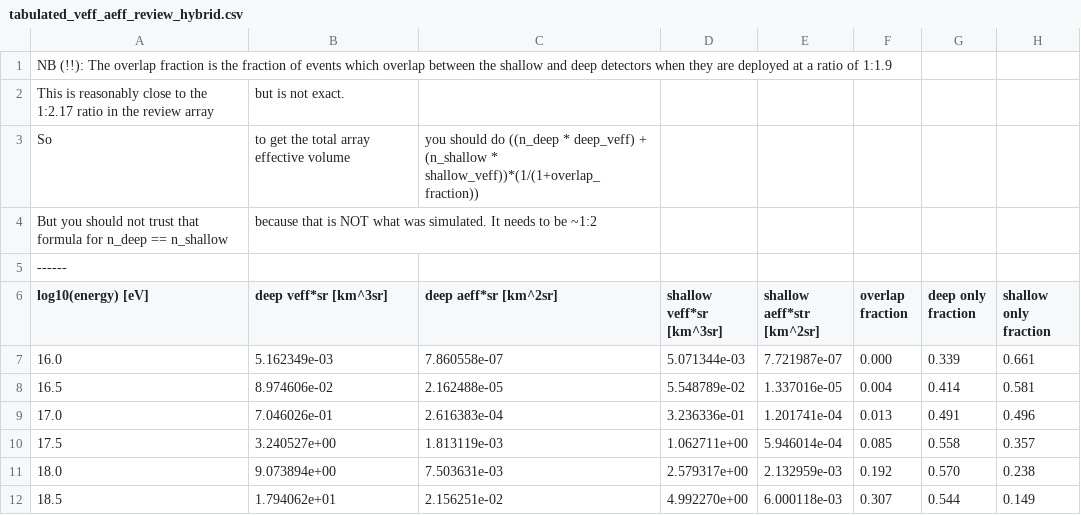
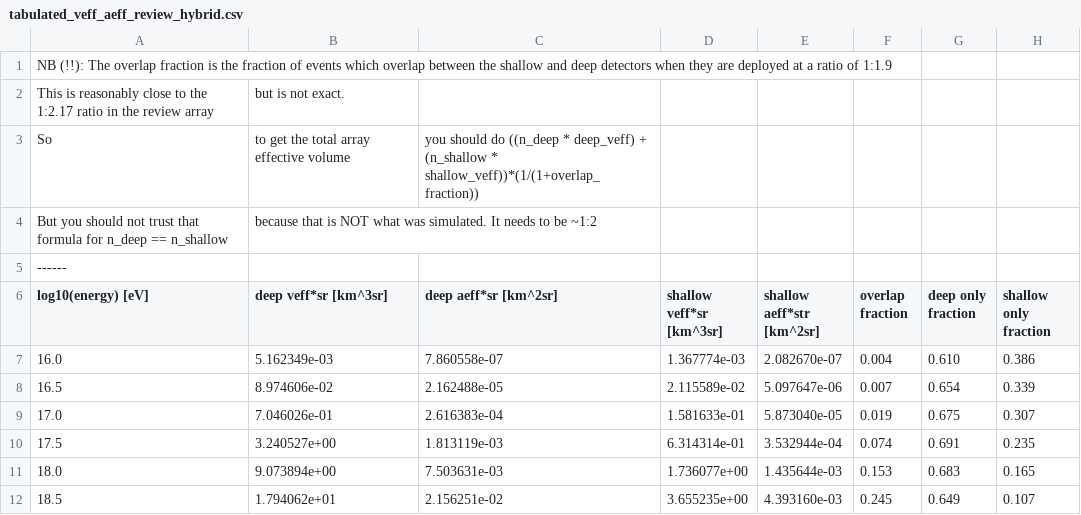
Before and after one commit to clark2668/gen2_radio_sims, a CSV file: analysis/2021.02_review/coincidences/results/tabulated_veff_aeff_review_hybrid.csv, drawn as a sheet; only a part is shown; the diff covers the shown part only.

```diff
--- a/analysis/2021.02_review/coincidences/results/tabulated_veff_aeff_review_hybrid.csv
+++ b/analysis/2021.02_review/coincidences/results/tabulated_veff_aeff_review_hybrid.csv
@@ -6,7 +6,7 @@ But you should not trust that formula for n_deep == n_shallow, because that is N
 log10(energy) [eV], deep veff*sr [km^3sr], deep aeff*sr [km^2sr], shallow veff*sr [km^3sr], shallow aeff*str [km^2sr], overlap fraction, deep only fraction, shallow only fraction
-16.0, 5.162349e-03, 7.860558e-07, 5.071344e-03, 7.721987e-07, 0.000, 0.339, 0.661
-16.5, 8.974606e-02, 2.162488e-05, 5.548789e-02, 1.337016e-05, 0.004, 0.414, 0.581
-17.0, 7.046026e-01, 2.616383e-04, 3.236336e-01, 1.201741e-04, 0.013, 0.491, 0.496
-17.5, 3.240527e+00, 1.813119e-03, 1.062711e+00, 5.946014e-04, 0.085, 0.558, 0.357
-18.0, 9.073894e+00, 7.503631e-03, 2.579317e+00, 2.132959e-03, 0.192, 0.570, 0.238
-18.5, 1.794062e+01, 2.156251e-02, 4.992270e+00, 6.000118e-03, 0.307, 0.544, 0.149
+16.0, 5.162349e-03, 7.860558e-07, 1.367774e-03, 2.082670e-07, 0.004, 0.610, 0.386
+16.5, 8.974606e-02, 2.162488e-05, 2.115589e-02, 5.097647e-06, 0.007, 0.654, 0.339
+17.0, 7.046026e-01, 2.616383e-04, 1.581633e-01, 5.873040e-05, 0.019, 0.675, 0.307
+17.5, 3.240527e+00, 1.813119e-03, 6.314314e-01, 3.532944e-04, 0.074, 0.691, 0.235
+18.0, 9.073894e+00, 7.503631e-03, 1.736077e+00, 1.435644e-03, 0.153, 0.683, 0.165
+18.5, 1.794062e+01, 2.156251e-02, 3.655235e+00, 4.393160e-03, 0.245, 0.649, 0.107
```
Also changed, not shown: 15 edited cells elsewhere in this file, analysis/2021.02_review/coincidences/results/tabulated_aeff_vs_coszen_review_hybrid.csv, 15 other files.
